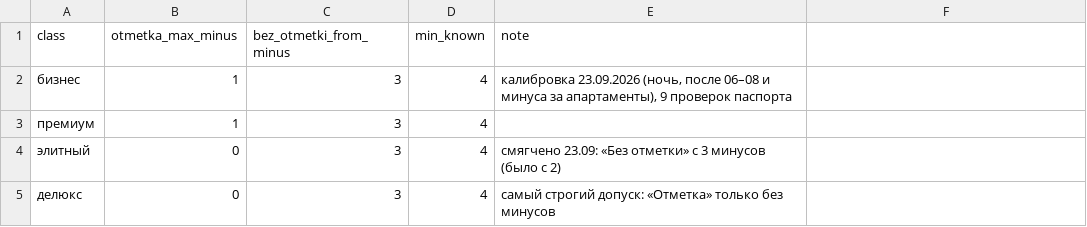
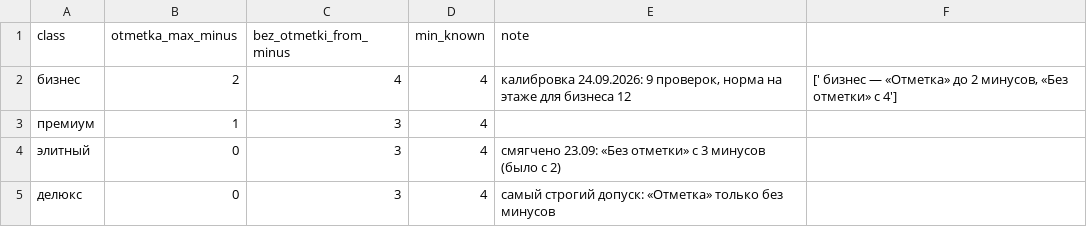
Before and after one commit to slavasupersky-cmyk/nota-estate, a CSV file: data/itog.csv, drawn as a sheet; the diff names each change by its address in the sheet, - before the commit and + after, or states it on an @@ line.

Commit message:
350 домов без посёлков, новая калибровка итога, класс NOTA, плотность с нормой на этаже  - посёлки Рублёвки скрыты, тексты: старая Москва, Сколково и многоквартирные дома Рублёвки - итог: 154 / 114 / 82, таблица допуска из itog.csv - 04: квартир на этаже (бизнес до 12, премиум до 5, элит и делюкс до 3) - главная: полоса с настоящей картой; подбор: бюджет «от — до», поле «Что ещё важно», отправка только с согласием - разборы и рейтинги: заголовки, «Цена способа оплаты» — 15 октября - картинки только для домов на сайте, правки для телефона

```diff
--- a/data/itog.csv
+++ b/data/itog.csv
-B2 (otmetka_max_minus): 1
+B2 (otmetka_max_minus): 2
-C2 (bez_otmetki_from_minus): 3
+C2 (bez_otmetki_from_minus): 4
-E2 (note): калибровка 23.09.2026 (ночь, после 06–08 и минуса за апартаменты), 9 проверок паспорта
+E2 (note): калибровка 24.09.2026: 9 проверок, норма на этаже для бизнеса 12
-F2: (empty)
+F2: [' бизнес — «Отметка» до 2 минусов, «Без отметки» с 4']
```
Also changed, not shown: 46 other files.
